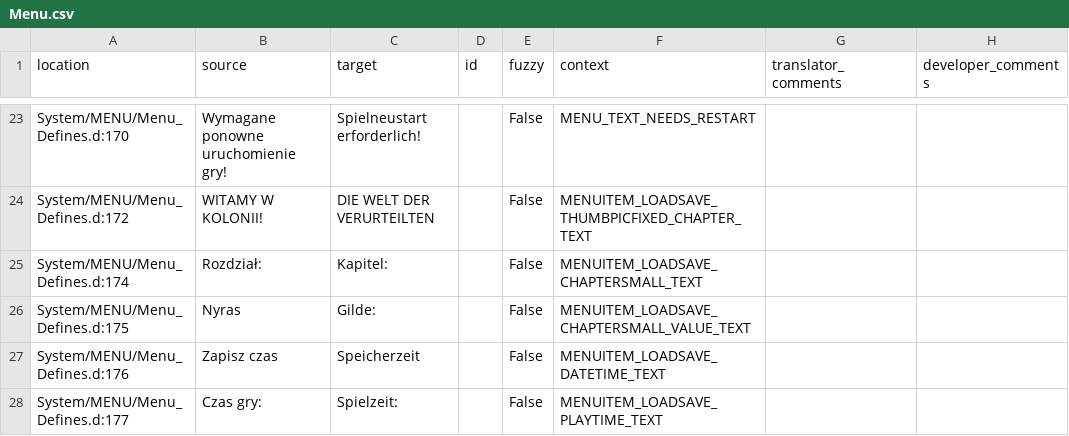
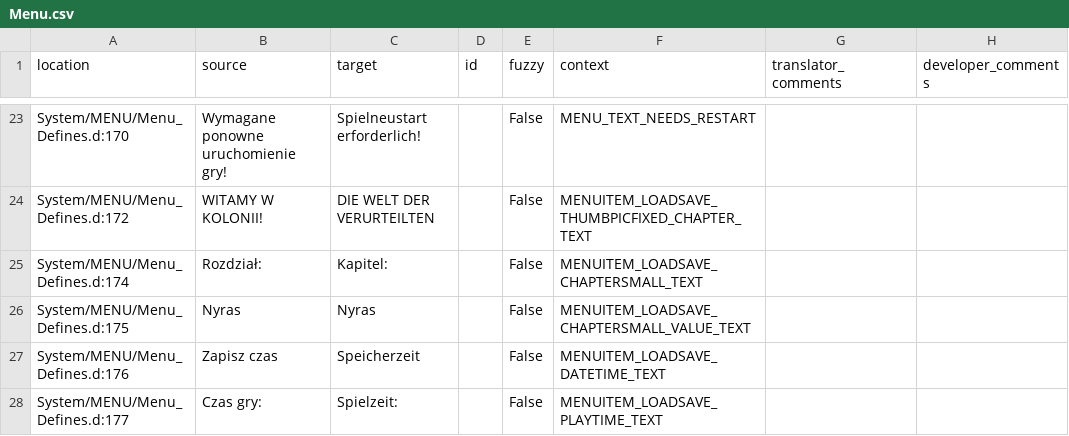
Before and after one commit to Nyras-Enjoyers/nyras-prologue-demake-scripts, a CSV file: .translations/de/Menu.csv, drawn as a sheet; only a part is shown, gaps mark what is left out.

Commit message:
Translated using Weblate (German)
Currently translated at 100.0% (148 of 148 strings)

Translation: Nyras Prolog Demake/Menu
Translate-URL: http://weblate.cokoliv.eu/projects/nyras-prolog-demake/menu/de/

```diff
--- a/.translations/de/Menu.csv
+++ b/.translations/de/Menu.csv
@@ -25,3 +25,3 @@
 "System/MENU/Menu_Defines.d:174","Rozdział:","Kapitel:","","False","MENUITEM_LOADSAVE_CHAPTERSMALL_TEXT","",""
-"System/MENU/Menu_Defines.d:175","Nyras","Gilde:","","False","MENUITEM_LOADSAVE_CHAPTERSMALL_VALUE_TEXT","",""
+"System/MENU/Menu_Defines.d:175","Nyras","Nyras","","False","MENUITEM_LOADSAVE_CHAPTERSMALL_VALUE_TEXT","",""
 "System/MENU/Menu_Defines.d:176","Zapisz czas","Speicherzeit","","False","MENUITEM_LOADSAVE_DATETIME_TEXT","",""
```
